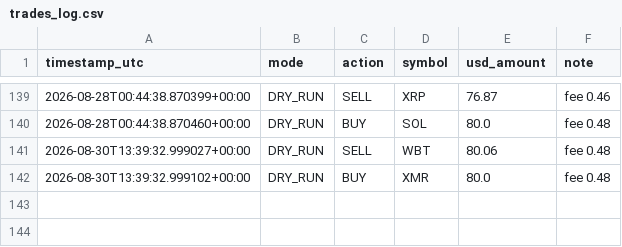
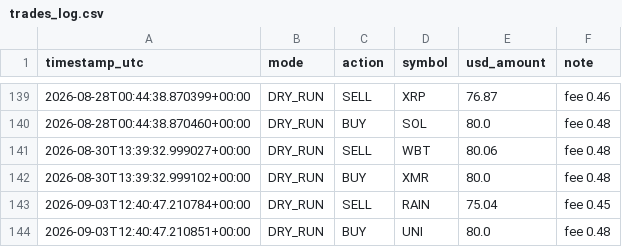
Before and after one commit to moggee69/Crypto-agent, a CSV file: trades_log.csv, drawn as a sheet; only a part is shown, gaps mark what is left out.

```diff
--- a/trades_log.csv
+++ b/trades_log.csv
@@ -142 +142,3 @@ timestamp_utc,mode,action,symbol,usd_amount,note
 2026-08-30T13:39:32.999102+00:00,DRY_RUN,BUY,XMR,80.0,fee 0.48
+2026-09-03T12:40:47.210784+00:00,DRY_RUN,SELL,RAIN,75.04,fee 0.45
+2026-09-03T12:40:47.210851+00:00,DRY_RUN,BUY,UNI,80.0,fee 0.48
```
Also changed, not shown: equity_history.csv, 1 other file.
